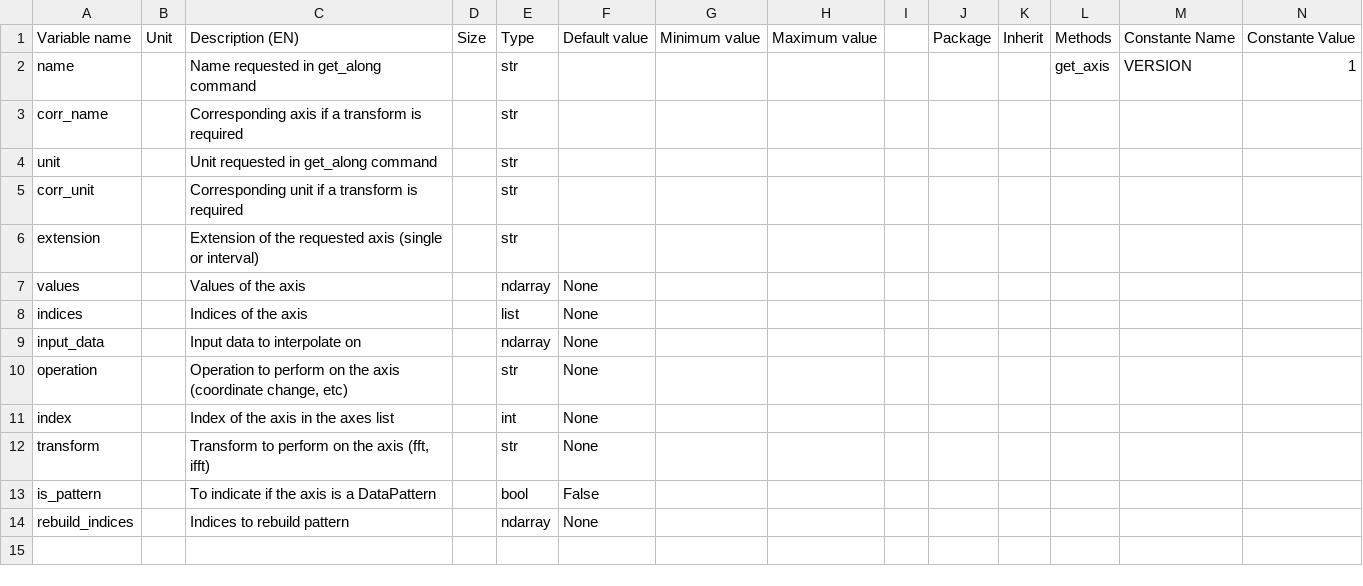
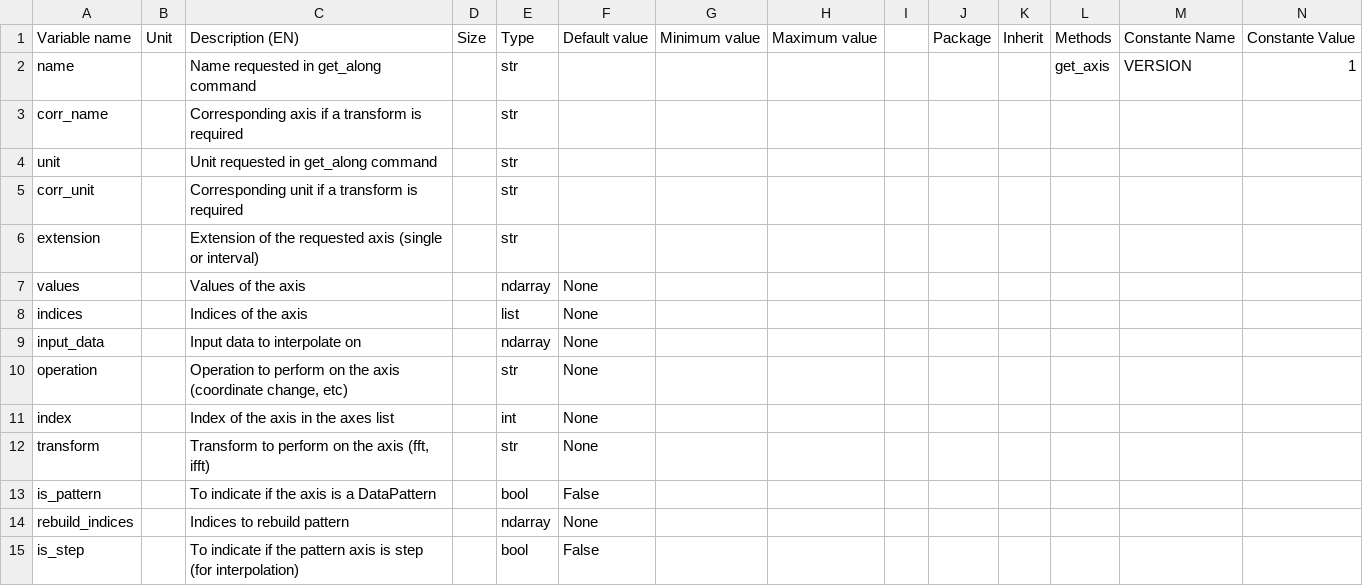
Before and after one commit to Eomys/SciDataTool, a CSV file: SciDataTool/Generator/ClassesRef/RequestedAxis.csv, drawn as a sheet; only a part is shown; rows hold the shown columns only; the diff names each change by its address in the sheet, - before the commit and + after, or states it on an @@ line.

Commit message:
[BC] interpolations for DataPattern

```diff
--- a/SciDataTool/Generator/ClassesRef/RequestedAxis.csv
+++ b/SciDataTool/Generator/ClassesRef/RequestedAxis.csv
+row 15: is_step |  | To indicate if the pattern axis is step (for interpolation) |  | bool | False
```
Also changed, not shown: SciDataTool/Generator/ClassesRef/DataPattern.csv, 8 other files.
